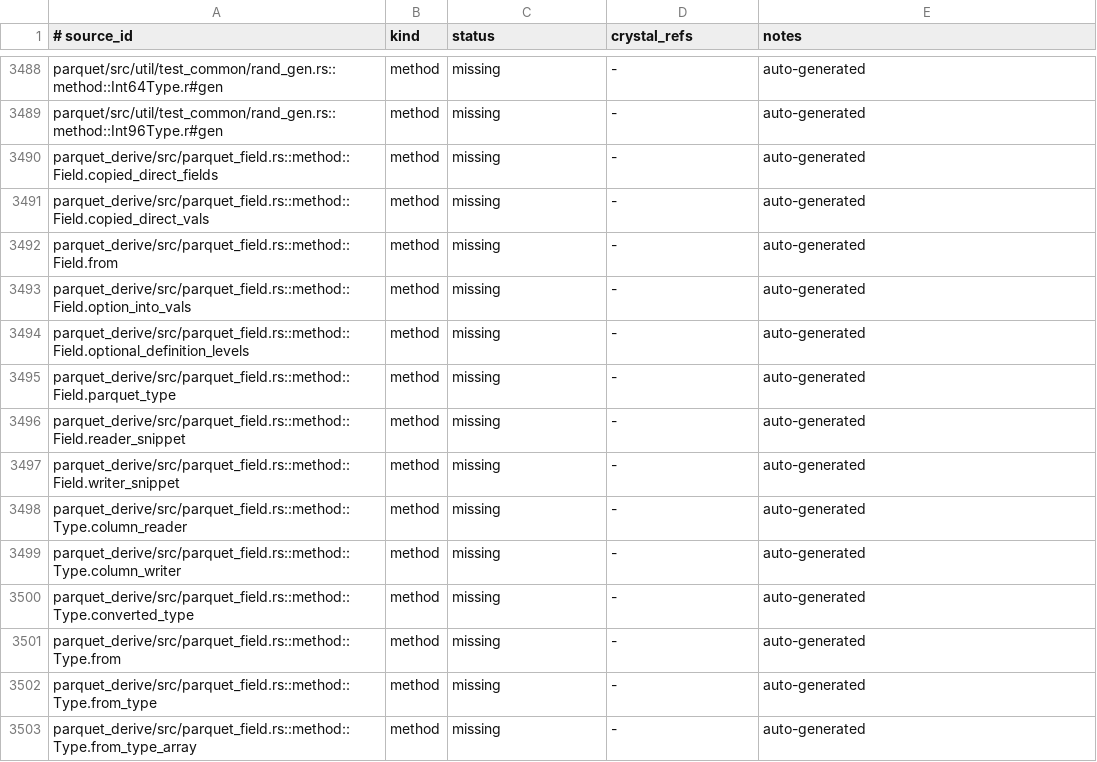
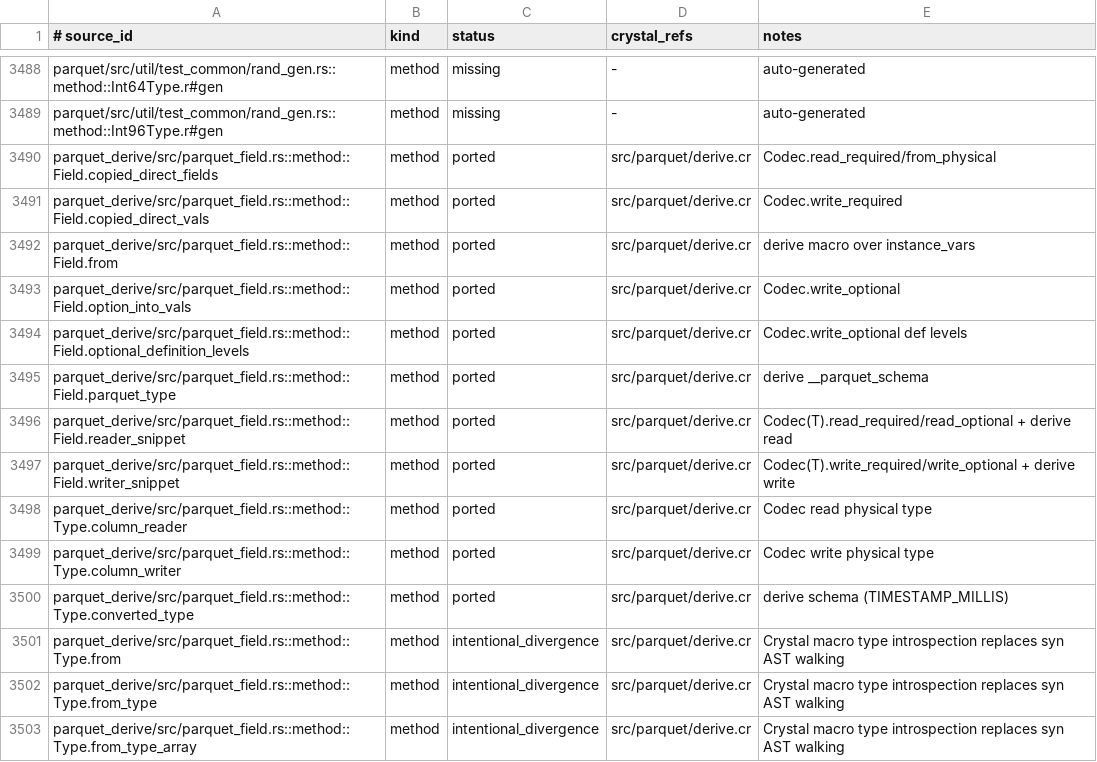
Before and after one commit to dsisnero/parquet-cr, a TSV file: plans/inventory/rust_port_inventory.tsv, drawn as a sheet; only a part is shown, gaps mark what is left out; the diff covers the shown part only.

Commit message:
port: parquet_derive record writer/reader macros
- Add `src/parquet/derive.cr`: `Parquet::Derive::Record` (`macro included`)
  generating nested `T::Writer < RecordWriter(T)` and `T::Reader <
  RecordReader(T)` classes from the record's `instance_vars`, plus the
  `Codec(T)` per-type mapping module that emits schema builders, `write_batch`
  calls (with definition levels for `T?`), and `read_records` + reconstruction.
- Add `Parquet::Derive::Date` (INT32 DATE; Crystal has no distinct date type).
- Supported field types: Bool, Int8/16/32/64, UInt8/16/32/64, Float32/64,
  String, Bytes, UUID, Time (TIMESTAMP_MILLIS), Date; nilable forms => OPTIONAL.
- Port the `parquet_derive_test` tests (adapted): schema generation vs a
  hand-written schema, read/write round-trip, optional-but-valid columns read
  into required fields, pruned/shuffled columns. TDD: specs written first, then
  the macro.
- Divergences: `#[derive(..)]` trait impls for `&[T]`/`Vec<T>` -> nested
  `T::Writer`/`T::Reader` classes (slices cannot be subclassed); the reader
  builds records positionally via `initialize` (fields declared in parameter
  order; Rust uses `Default` + public field assignment); `syn` AST walkers are
  replaced by Crystal macro type introspection; borrowed Rust shapes and raw
  identifiers have no analogue; the Rust `Result`-alias hygiene test is N/A.
- Ledger: 15 rows -> `ported`, 12 -> `intentional_divergence`;
  `plans/parity.md` Where-we-are refreshed (Phase 3.3 complete; Next up 3.4
  encryption, blocked).

New files: src/parquet/derive.cr, spec/parquet/derive_spec.cr.

Gates: make lint (108 files, 0 failures); make test (744 examples, 0 failures).

apache/arrow-rs 60.0.0 (ef1fa157977633f0ba21aa921f9ef3d5c669235b)

```diff
--- a/plans/inventory/rust_port_inventory.tsv
+++ b/plans/inventory/rust_port_inventory.tsv
@@ -3489,15 +3489,15 @@ parquet/src/util/test_common/rand_gen.rs::method::Int64Type.r#gen	method	missing
 parquet/src/util/test_common/rand_gen.rs::method::Int96Type.r#gen	method	missing	-	auto-generated
-parquet_derive/src/parquet_field.rs::method::Field.copied_direct_fields	method	missing	-	auto-generated
-parquet_derive/src/parquet_field.rs::method::Field.copied_direct_vals	method	missing	-	auto-generated
-parquet_derive/src/parquet_field.rs::method::Field.from	method	missing	-	auto-generated
-parquet_derive/src/parquet_field.rs::method::Field.option_into_vals	method	missing	-	auto-generated
-parquet_derive/src/parquet_field.rs::method::Field.optional_definition_levels	method	missing	-	auto-generated
-parquet_derive/src/parquet_field.rs::method::Field.parquet_type	method	missing	-	auto-generated
-parquet_derive/src/parquet_field.rs::method::Field.reader_snippet	method	missing	-	auto-generated
-parquet_derive/src/parquet_field.rs::method::Field.writer_snippet	method	missing	-	auto-generated
-parquet_derive/src/parquet_field.rs::method::Type.column_reader	method	missing	-	auto-generated
-parquet_derive/src/parquet_field.rs::method::Type.column_writer	method	missing	-	auto-generated
-parquet_derive/src/parquet_field.rs::method::Type.converted_type	method	missing	-	auto-generated
-parquet_derive/src/parquet_field.rs::method::Type.from	method	missing	-	auto-generated
-parquet_derive/src/parquet_field.rs::method::Type.from_type	method	missing	-	auto-generated
-parquet_derive/src/parquet_field.rs::method::Type.from_type_array	method	missing	-	auto-generated
+parquet_derive/src/parquet_field.rs::method::Field.copied_direct_fields	method	ported	src/parquet/derive.cr	Codec.read_required/from_physical
+parquet_derive/src/parquet_field.rs::method::Field.copied_direct_vals	method	ported	src/parquet/derive.cr	Codec.write_required
+parquet_derive/src/parquet_field.rs::method::Field.from	method	ported	src/parquet/derive.cr	derive macro over instance_vars
+parquet_derive/src/parquet_field.rs::method::Field.option_into_vals	method	ported	src/parquet/derive.cr	Codec.write_optional
+parquet_derive/src/parquet_field.rs::method::Field.optional_definition_levels	method	ported	src/parquet/derive.cr	Codec.write_optional def levels
+parquet_derive/src/parquet_field.rs::method::Field.parquet_type	method	ported	src/parquet/derive.cr	derive __parquet_schema
+parquet_derive/src/parquet_field.rs::method::Field.reader_snippet	method	ported	src/parquet/derive.cr	Codec(T).read_required/read_optional + derive read
+parquet_derive/src/parquet_field.rs::method::Field.writer_snippet	method	ported	src/parquet/derive.cr	Codec(T).write_required/write_optional + derive write
+parquet_derive/src/parquet_field.rs::method::Type.column_reader	method	ported	src/parquet/derive.cr	Codec read physical type
+parquet_derive/src/parquet_field.rs::method::Type.column_writer	method	ported	src/parquet/derive.cr	Codec write physical type
+parquet_derive/src/parquet_field.rs::method::Type.converted_type	method	ported	src/parquet/derive.cr	derive schema (TIMESTAMP_MILLIS)
+parquet_derive/src/parquet_field.rs::method::Type.from	method	intentional_divergence	src/parquet/derive.cr	Crystal macro type introspection replaces syn AST walking
+parquet_derive/src/parquet_field.rs::method::Type.from_type	method	intentional_divergence	src/parquet/derive.cr	Crystal macro type introspection replaces syn AST walking
+parquet_derive/src/parquet_field.rs::method::Type.from_type_array	method	intentional_divergence	src/parquet/derive.cr	Crystal macro type introspection replaces syn AST walking
```
Also changed, not shown: 39 edited cells elsewhere in this file, 4 other files.
